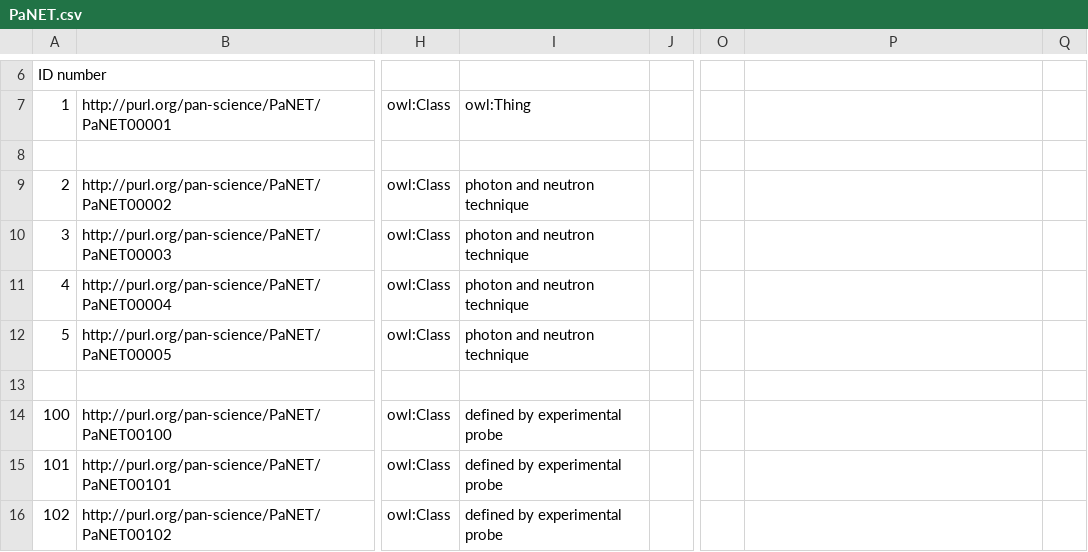
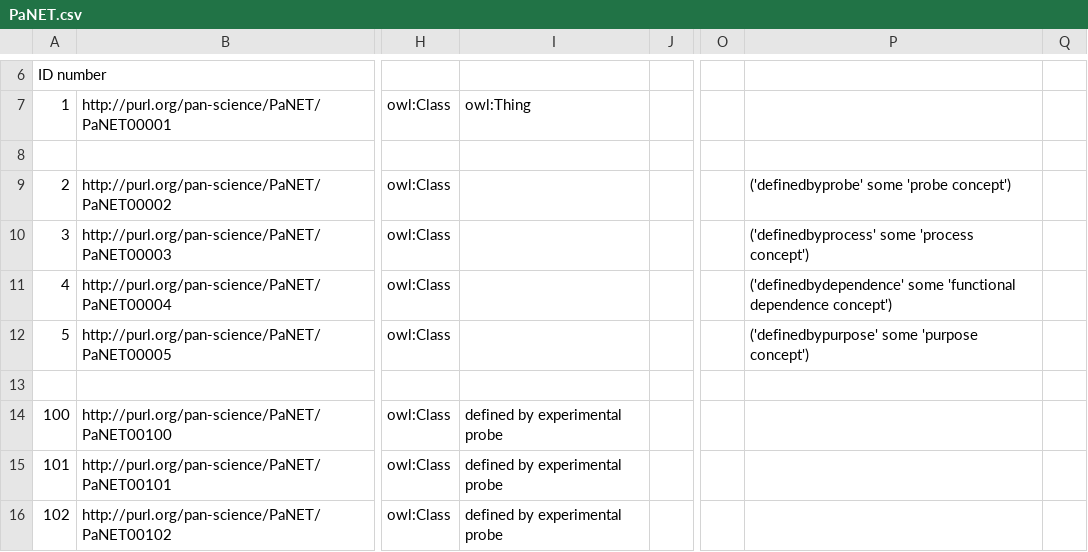
Before and after one commit to ExPaNDS-eu/ExPaNDS-experimental-techniques-ontology, a CSV file: source/PaNET.csv, drawn as a sheet; only a part is shown, gaps mark what is left out; the diff names each change by its address in the sheet, - before the commit and + after, or states it on an @@ line.

Commit message:
Update technique classes
Update PaNET00002, PaNET00003, PaNET00004, PaNET00005 to the new structure of PaNET.

Replaced subclass axioms with equivalence axioms using the newly added concept classes and object properties.

The ROBOT tool confirms that this new structure allows the reasoner to infer the same subclass relationships.

```diff
--- a/source/PaNET.csv
+++ b/source/PaNET.csv
-I9:I12: photon and neutron technique
+I9:I12: (empty)
-P9: (empty)
+P9: ('definedbyprobe' some 'probe concept')
-P10: (empty)
+P10: ('definedbyprocess' some 'process concept')
-P11: (empty)
+P11: ('definedbydependence' some 'functional dependence concept')
-P12: (empty)
+P12: ('definedbypurpose' some 'purpose concept')
```
